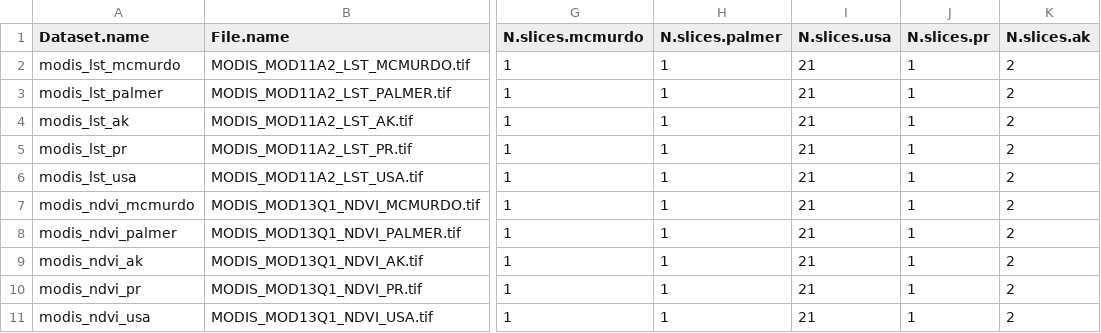
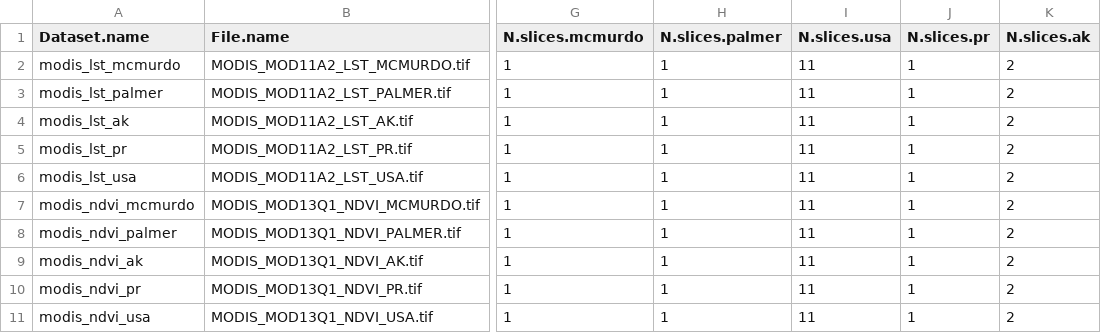
Before and after one commit to qdread/nasabio, a CSV file: spatial_data_extraction/LTER/geodiv_table_for_gdal_lter.csv, drawn as a sheet; only a part is shown, gaps mark what is left out; the diff names each change by its address in the sheet, - before the commit and + after, or states it on an @@ line.

Commit message:
update radii extraction workflow for lter sites

```diff
--- a/spatial_data_extraction/LTER/geodiv_table_for_gdal_lter.csv
+++ b/spatial_data_extraction/LTER/geodiv_table_for_gdal_lter.csv
-I2:I11 (N.slices.usa): 21
+I2:I11 (N.slices.usa): 11
```
Also changed, not shown: 3 other files.
